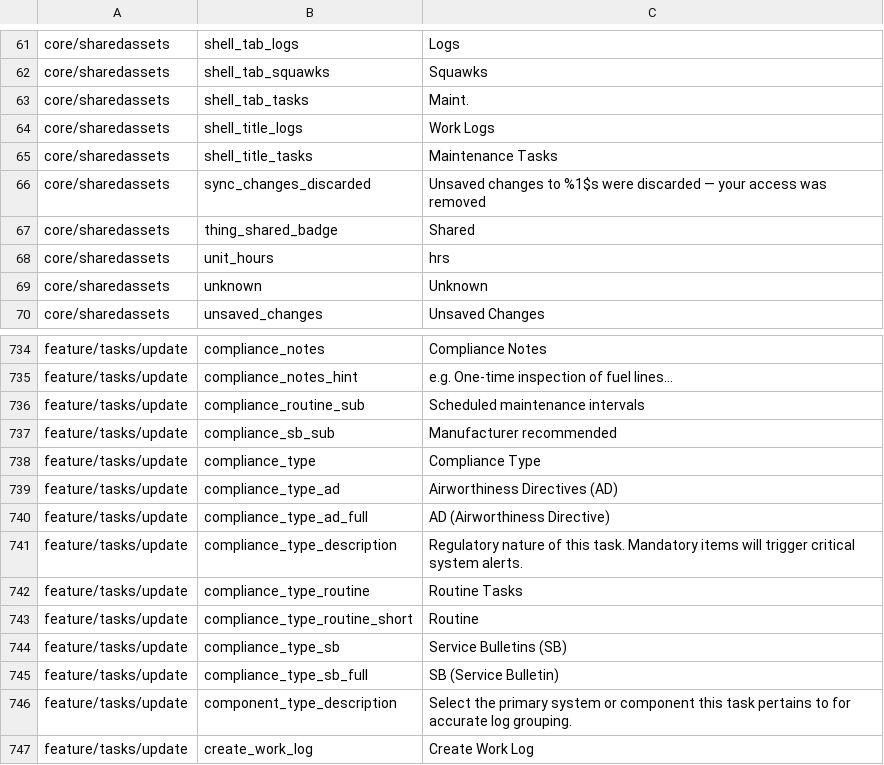
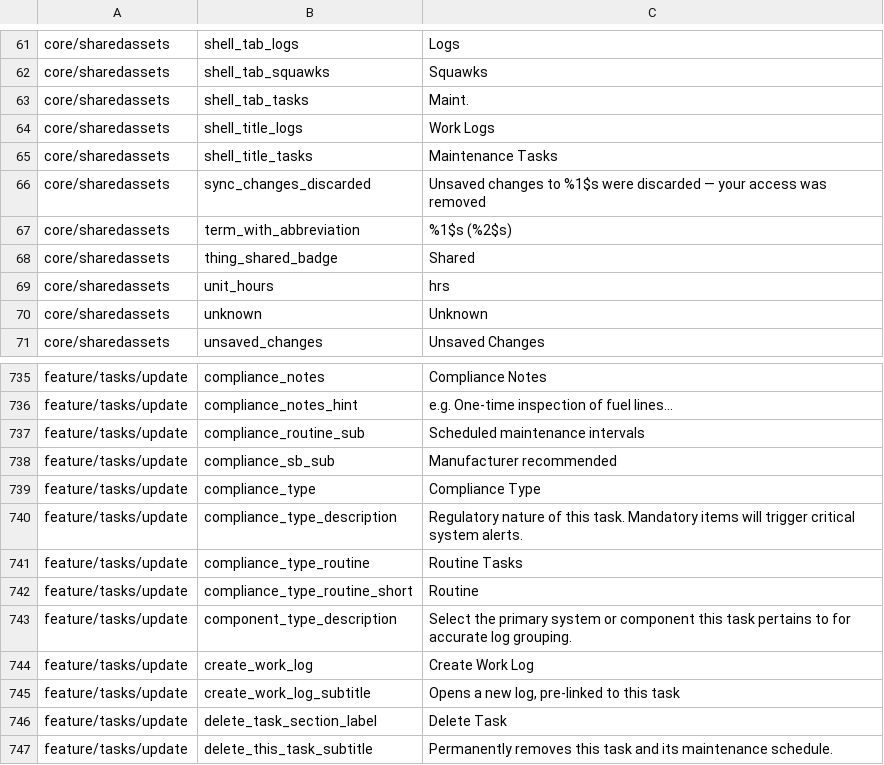
Before and after one commit to fz172/squawkit, a TSV file: core/template/src/androidHostTest/resources/string_snapshot.tsv, drawn as a sheet; only a part is shown, gaps mark what is left out; the shorter side is filled out with more unchanged rows.

Commit message:
feat(phase2): compliance categories become a lexicon term (#657)
The four compliance_type_* strings could not be substituted because the Lexicon had only a singular
string for each category. The task picker lists the plural ("Airworthiness Directives (AD)") and the
compliance tab leads with the abbreviation ("AD (Airworthiness Directive)"); both are conventional
in aviation and neither is derivable from a single word.

So Lexicon gains a ComplianceTerm with singular, plural and abbreviation. Fields 11 and 12 are
reserved rather than reused: nothing has ever written a Lexicon — templates are baked into the app
and no Thing carries DNA — so this costs no migration, and reserving is the call already made for
Thing.template_id rather than quietly changing a field's type under its number.

The four resources become one, term_with_abbreviation ("%1$s (%2$s)"), in core/sharedassets. The
parenthetical stays in a resource rather than being concatenated in Kotlin because brackets are
punctuation and punctuation is localised — CJK uses full-width brackets, RTL reverses the order. One
resource serves both orderings, so the caller decides what leads.

The generic lexicon deliberately declares no abbreviation. A house has mandatory work with no
two-letter name for it, and that is the case that keeps the UI honest: it drops the parenthetical
rather than rendering "Safety recalls ()".

Collapsing four resources into one costs snapshot coverage — LEXICON_ARGS pins one rendering per
resource, and there are four renderings. They are pinned in LexiconFormatterTest instead, where the
comment says plainly that this is now their only coverage.

Verified on all three platforms, run separately.

```diff
--- a/core/template/src/androidHostTest/resources/string_snapshot.tsv
+++ b/core/template/src/androidHostTest/resources/string_snapshot.tsv
@@ -66,2 +66,3 @@ core/sharedassets	shell_title_tasks	Maintenance Tasks
 core/sharedassets	sync_changes_discarded	Unsaved changes to %1$s were discarded — your access was removed
+core/sharedassets	term_with_abbreviation	%1$s (%2$s)
 core/sharedassets	thing_shared_badge	Shared
@@ -738,4 +739,2 @@ feature/tasks/update	compliance_sb_sub	Manufacturer recommended
 feature/tasks/update	compliance_type	Compliance Type
-feature/tasks/update	compliance_type_ad	Airworthiness Directives (AD)
-feature/tasks/update	compliance_type_ad_full	AD (Airworthiness Directive)
 feature/tasks/update	compliance_type_description	Regulatory nature of this task. Mandatory items will trigger critical system alerts.
@@ -743,4 +742,2 @@ feature/tasks/update	compliance_type_routine	Routine Tasks
 feature/tasks/update	compliance_type_routine_short	Routine
-feature/tasks/update	compliance_type_sb	Service Bulletins (SB)
-feature/tasks/update	compliance_type_sb_full	SB (Service Bulletin)
 feature/tasks/update	component_type_description	Select the primary system or component this task pertains to for accurate log grouping.
```
Also changed, not shown: 9 other files.
